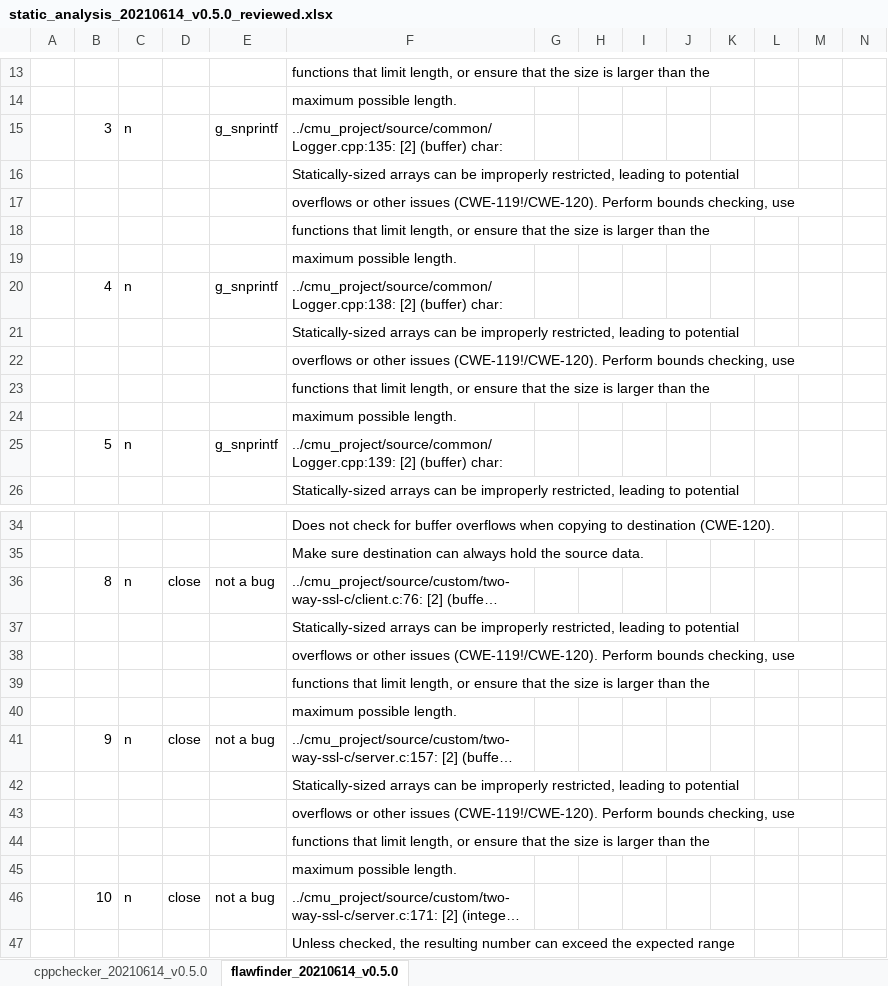
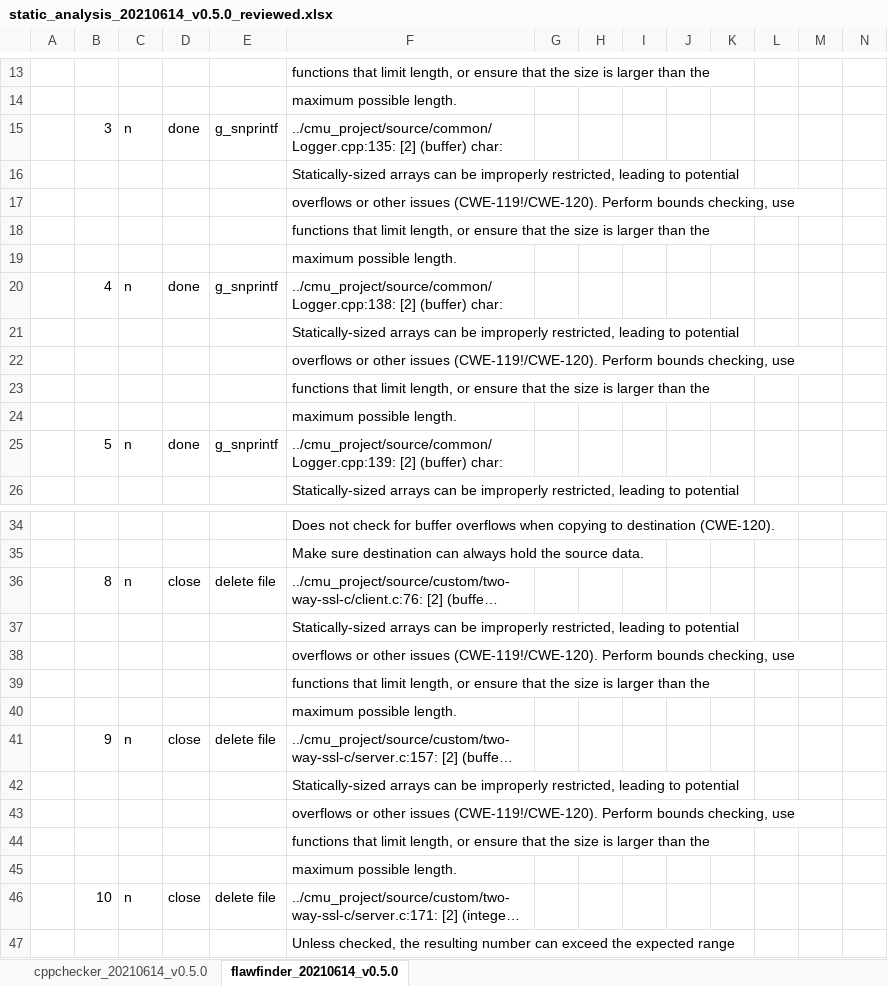
Before and after one commit to prayam/cmu_project_public_bak, an Excel workbook: docs/09_static_analysis/static_analysis_20210614_v0.5.0_reviewed.xlsx, sheet flawfinder_20210614_v0.5.0, drawn as a sheet; only a part is shown, gaps mark what is left out; long unchanged cells end in …; values as stored, in another font and other column widths than the file's, no cell formats; the diff covers the shown part only; the diff names each change by its address in the sheet, - before the commit and + after, or states it on an @@ line.

```diff
--- a/docs/09_static_analysis/static_analysis_20210614_v0.5.0_reviewed.xlsx (sheet flawfinder_20210614_v0.5.0)
+++ b/docs/09_static_analysis/static_analysis_20210614_v0.5.0_reviewed.xlsx (sheet flawfinder_20210614_v0.5.0)
-D15: (empty)
+D15: done
-D20: (empty)
+D20: done
-D25: (empty)
+D25: done
-E36: not a bug
+E36: delete file
-E41: not a bug
+E41: delete file
-E46: not a bug
+E46: delete file
```
Also changed, not shown: 5 edited cells elsewhere in this sheet, cell formats, 23 other files.
